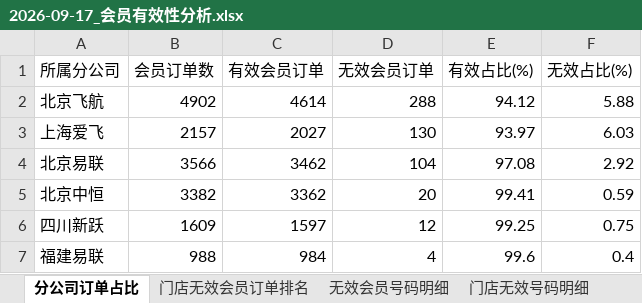
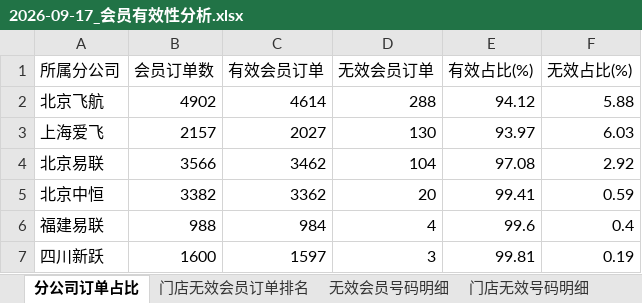
Before and after one commit to panghao007/retail-dashboard, an Excel workbook: d/2026-09-17_会员有效性分析.xlsx, sheet 分公司订单占比, drawn as a sheet; values as stored, in another font and other column widths than the file's, no borders; removed rows and columns are numbered as before the commit, all else as after; the diff names each change by its address in the sheet, - before the commit and + after, or states it on an @@ line.

```diff
--- a/d/2026-09-17_会员有效性分析.xlsx (sheet 分公司订单占比)
+++ b/d/2026-09-17_会员有效性分析.xlsx (sheet 分公司订单占比)
-row 6: 四川新跃 | 1609 | 1597 | 12 | 99.25 | 0.75
+row 7: 四川新跃 | 1600 | 1597 | 3 | 99.81 | 0.19
```
Also changed, not shown: sheet 异常明细(订单级), sheet 门店无效号码明细, sheet 无效会员号码明细, sheet 门店无效会员订单排名, sheet 异常会员号码(跨门店高频), 8 other files.
